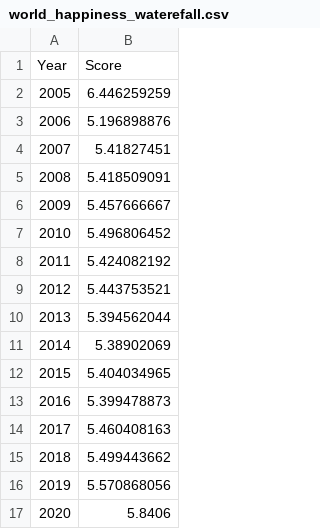
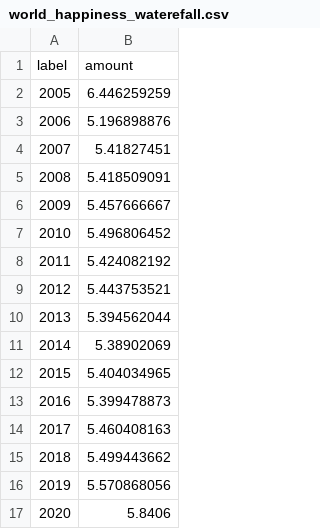
Before and after one commit to mpuu0001/FIT3179, a CSV file: world_happiness_waterefall.csv, drawn as a sheet; removed rows and columns are numbered as before the commit, all else as after; the diff names each change by its address in the sheet, - before the commit and + after, or states it on an @@ line.

Commit message:
Update world_happiness_waterefall.csv

```diff
--- a/world_happiness_waterefall.csv
+++ b/world_happiness_waterefall.csv
-row 1: Year | Score
+row 1: label | amount
```
